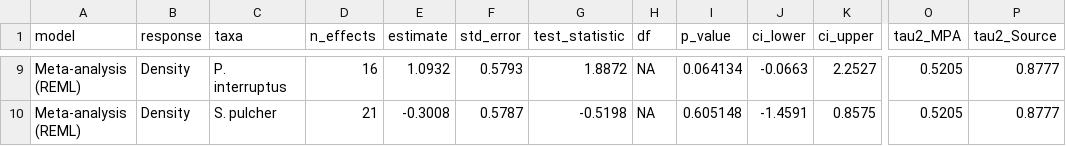
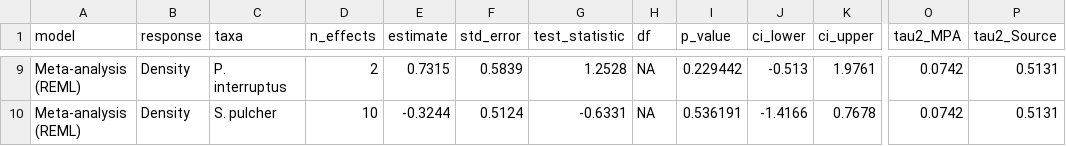
Before and after one commit to stier-lab/Donham-Stier-CA-MPA-2026, a CSV file: outputs/model_results_summary.csv, drawn as a sheet; only a part is shown, gaps mark what is left out; the diff covers the shown part only; the diff names each change by its address in the sheet, - before the commit and + after, or states it on an @@ line.

```diff
--- a/outputs/model_results_summary.csv
+++ b/outputs/model_results_summary.csv
-D9 (n_effects): 16
+D9 (n_effects): 2
-E9 (estimate): 1.0932
+E9 (estimate): 0.7315
-F9 (std_error): 0.5793
+F9 (std_error): 0.5839
-G9 (test_statistic): 1.8872
+G9 (test_statistic): 1.2528
-I9 (p_value): 0.064134
+I9 (p_value): 0.229442
-J9 (ci_lower): -0.0663
+J9 (ci_lower): -0.513
-K9 (ci_upper): 2.2527
+K9 (ci_upper): 1.9761
-O9:O10 (tau2_MPA): 0.5205
+O9:O10 (tau2_MPA): 0.0742
-P9:P10 (tau2_Source): 0.8777
+P9:P10 (tau2_Source): 0.5131
-D10 (n_effects): 21
+D10 (n_effects): 10
-E10 (estimate): -0.3008
+E10 (estimate): -0.3244
-F10 (std_error): 0.5787
+F10 (std_error): 0.5124
-G10 (test_statistic): -0.5198
+G10 (test_statistic): -0.6331
-I10 (p_value): 0.605148
+I10 (p_value): 0.536191
-J10 (ci_lower): -1.4591
+J10 (ci_lower): -1.4166
-K10 (ci_upper): 0.8575
+K10 (ci_upper): 0.7678
```
Also changed, not shown: 67 edited cells elsewhere in this file, outputs/replicate_effects.csv, 11 other files.
